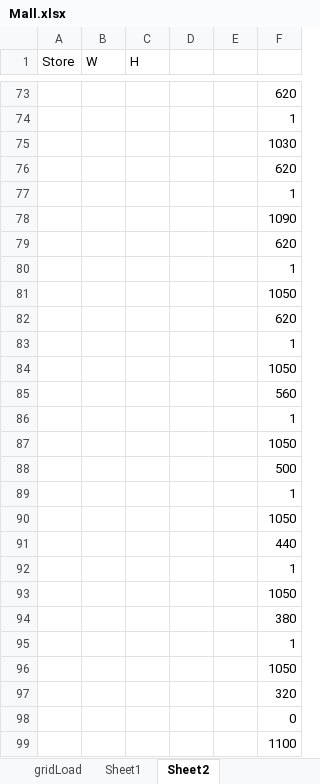
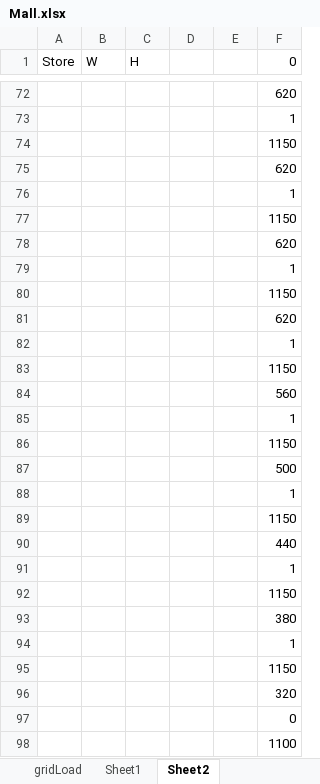
Before and after one commit to Damanii/MallSim, an Excel workbook: Mall.xlsx, sheet Sheet2, drawn as a sheet; only a part is shown, gaps mark what is left out; values as stored, in another font and other column widths than the file's, no borders; addresses are those after the commit; the diff covers the shown part only; the diff names each change by its address in the sheet, - before the commit and + after, or states it on an @@ line.

```diff
--- a/Mall.xlsx (sheet Sheet2)
+++ b/Mall.xlsx (sheet Sheet2)
-F1: (empty)
+F1: 0
-F74 (0): 1030
+F74 (0): 1150
-F77 (0): 1090
+F77 (0): 1150
-F80 (0): 1050
+F80 (0): 1150
-F83 (0): 1050
+F83 (0): 1150
-F86 (0): 1050
+F86 (0): 1150
-F89 (0): 1050
+F89 (0): 1150
-F92 (0): 1050
+F92 (0): 1150
-F95 (0): 1050
+F95 (0): 1150
```
Also changed, not shown: 1 removed row and 41 edited cells elsewhere in this sheet, 55 other files.
